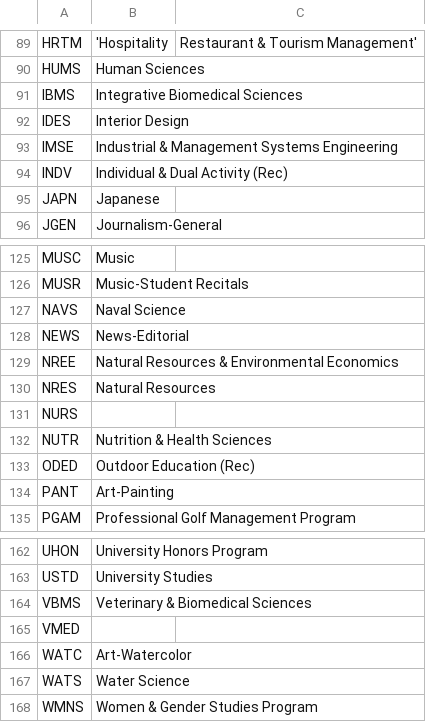
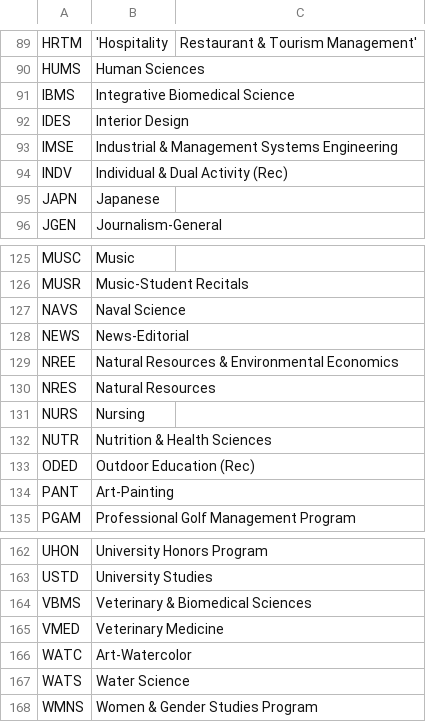
Before and after one commit to unl/UNL_UndergraduateBulletin, a CSV file: data/2012/creq/subject_codes.csv, drawn as a sheet; only a part is shown, gaps mark what is left out.

Commit message:
Add missing course descriptions, as found on MyRed

```diff
--- a/data/2012/creq/subject_codes.csv
+++ b/data/2012/creq/subject_codes.csv
@@ -90,3 +90,3 @@ HRTM,'Hospitality, Restaurant & Tourism Management'
 HUMS,Human Sciences
-IBMS,Integrative Biomedical Sciences
+IBMS,Integrative Biomedical Science
 IDES,Interior Design
@@ -130,3 +130,3 @@ NREE,Natural Resources & Environmental Economics
 NRES,Natural Resources
-NURS,
+NURS,Nursing
 NUTR,Nutrition & Health Sciences
@@ -164,3 +164,3 @@ USTD,University Studies
 VBMS,Veterinary & Biomedical Sciences
-VMED,
+VMED,Veterinary Medicine
 WATC,Art-Watercolor
```
